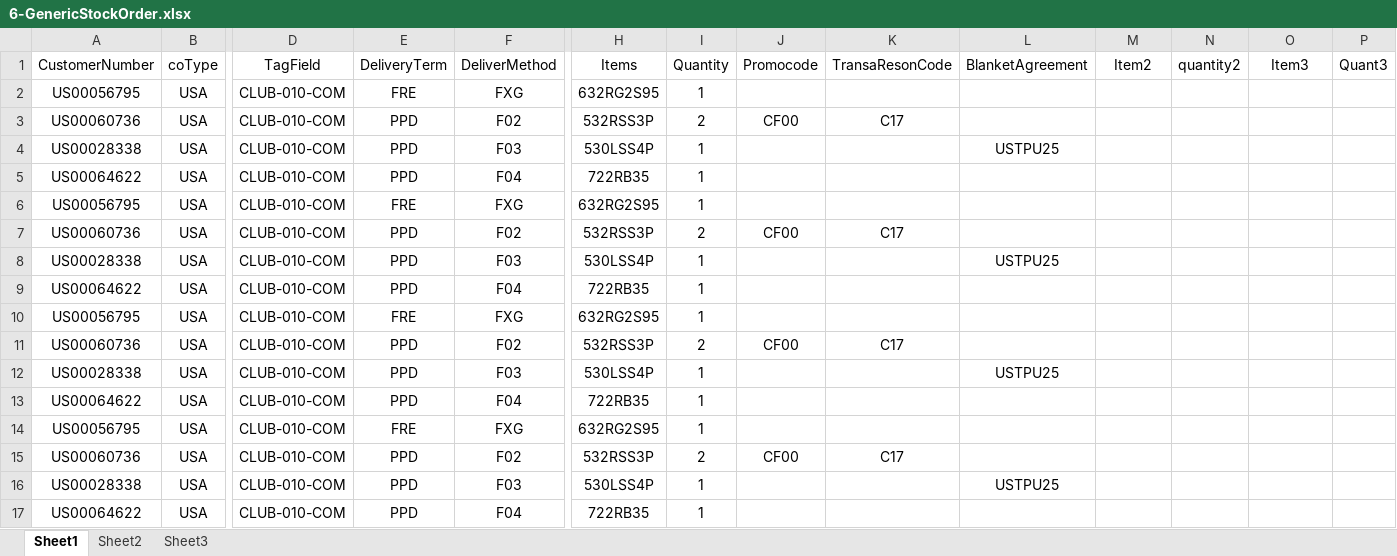
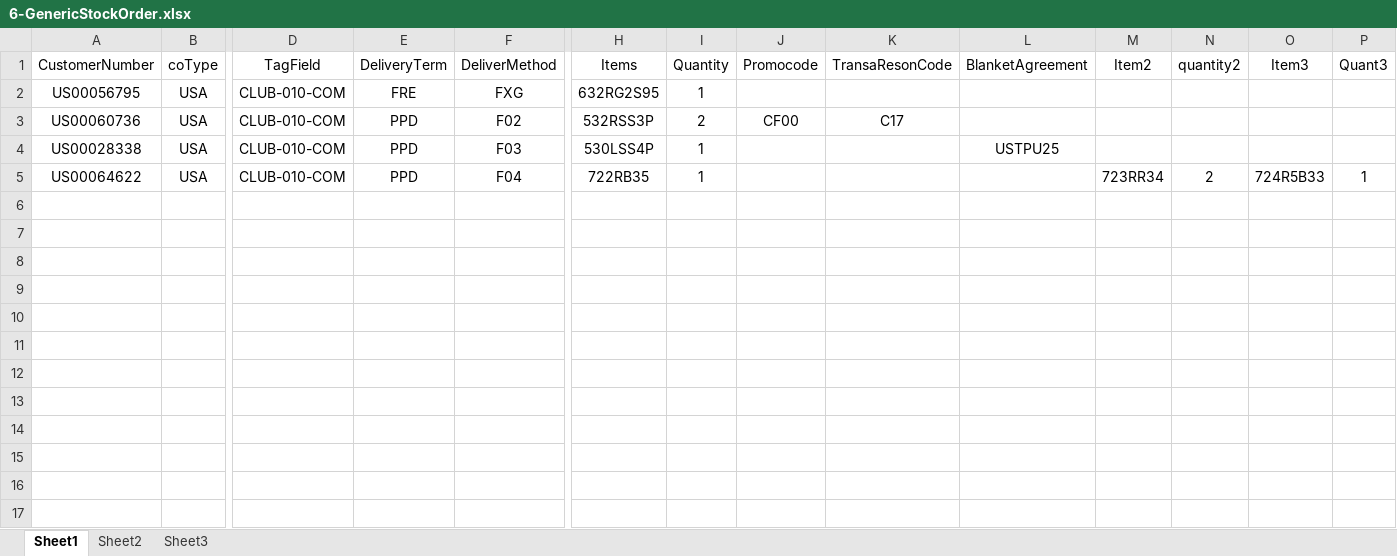
Before and after one commit to hbhardwaj03/Andyz-POC, an Excel workbook: Resources/6-GenericStockOrder.xlsx, sheet Sheet1, drawn as a sheet; only a part is shown, gaps mark what is left out; values as stored, in another font and other column widths than the file's, no borders; rows hold the shown columns only; the diff names each change by its address in the sheet, - before the commit and + after, or states it on an @@ line.

Commit message:
6-update data

```diff
--- a/Resources/6-GenericStockOrder.xlsx (sheet Sheet1)
+++ b/Resources/6-GenericStockOrder.xlsx (sheet Sheet1)
-M5 (Item2): (empty)
+M5 (Item2): 723RR34
-N5 (quantity2): (empty)
+N5 (quantity2): 2
-O5 (Item3): (empty)
+O5 (Item3): 724R5B33
-P5 (Quant3): (empty)
+P5 (Quant3): 1
-row 6: US00056795 | USA | CLUB-010-COM | FRE | FXG | 632RG2S95 | 1
-row 7: US00060736 | USA | CLUB-010-COM | PPD | F02 | 532RSS3P | 2 | CF00 | C17
-row 8: US00028338 | USA | CLUB-010-COM | PPD | F03 | 530LSS4P | 1 |  |  | USTPU25
-row 9: US00064622 | USA | CLUB-010-COM | PPD | F04 | 722RB35 | 1
-row 10: US00056795 | USA | CLUB-010-COM | FRE | FXG | 632RG2S95 | 1
-row 11: US00060736 | USA | CLUB-010-COM | PPD | F02 | 532RSS3P | 2 | CF00 | C17
-row 12: US00028338 | USA | CLUB-010-COM | PPD | F03 | 530LSS4P | 1 |  |  | USTPU25
-row 13: US00064622 | USA | CLUB-010-COM | PPD | F04 | 722RB35 | 1
-row 14: US00056795 | USA | CLUB-010-COM | FRE | FXG | 632RG2S95 | 1
-row 15: US00060736 | USA | CLUB-010-COM | PPD | F02 | 532RSS3P | 2 | CF00 | C17
-row 16: US00028338 | USA | CLUB-010-COM | PPD | F03 | 530LSS4P | 1 |  |  | USTPU25
-row 17: US00064622 | USA | CLUB-010-COM | PPD | F04 | 722RB35 | 1
```
